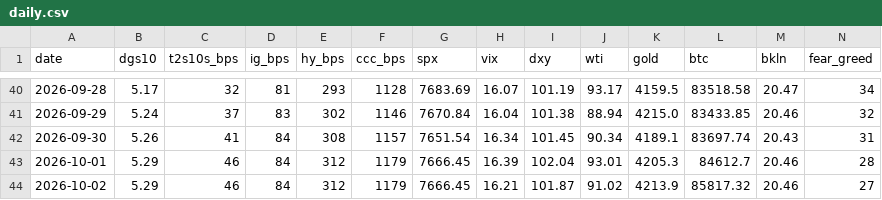
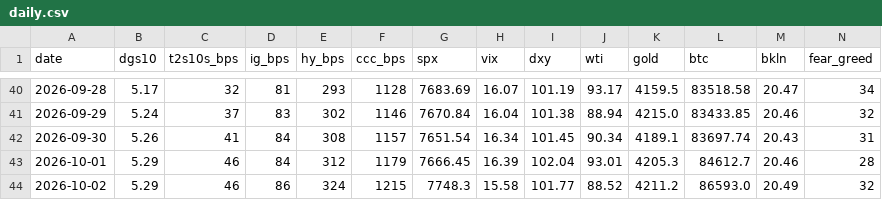
Before and after one commit to liamshields4/terminal, a CSV file: history/daily.csv, drawn as a sheet; only a part is shown, gaps mark what is left out.

```diff
--- a/history/daily.csv
+++ b/history/daily.csv
@@ -43,2 +43,2 @@ date,dgs10,t2s10s_bps,ig_bps,hy_bps,ccc_bps,spx,vix,dxy,wti,gold,btc,bkln,fear_g
 2026-10-01,5.29,46,84,312,1179,7666.45,16.39,102.04,93.01,4205.3,84612.7,20.46,28
-2026-10-02,5.29,46,84,312,1179,7666.45,16.21,101.87,91.02,4213.9,85817.32,20.46,27
+2026-10-02,5.29,46,86,324,1215,7748.3,15.58,101.77,88.52,4211.2,86593.0,20.49,32
```
Also changed, not shown: 1 other file.
